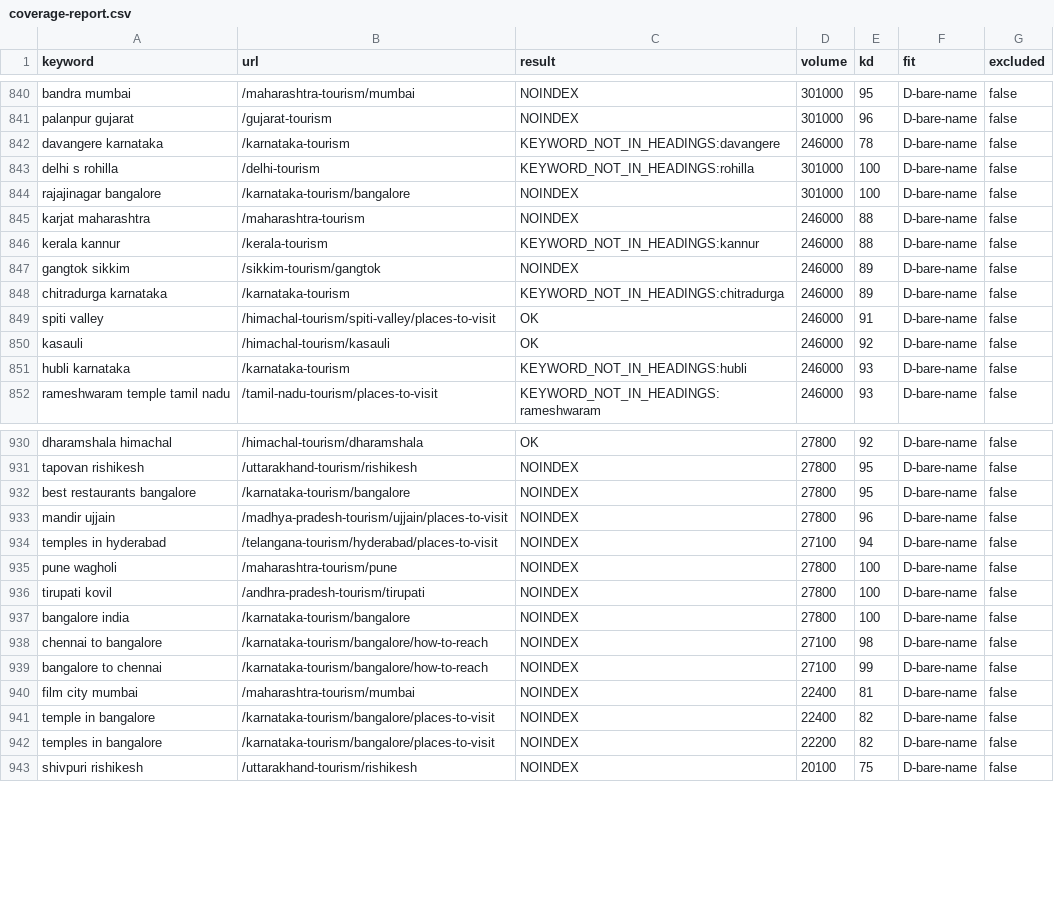
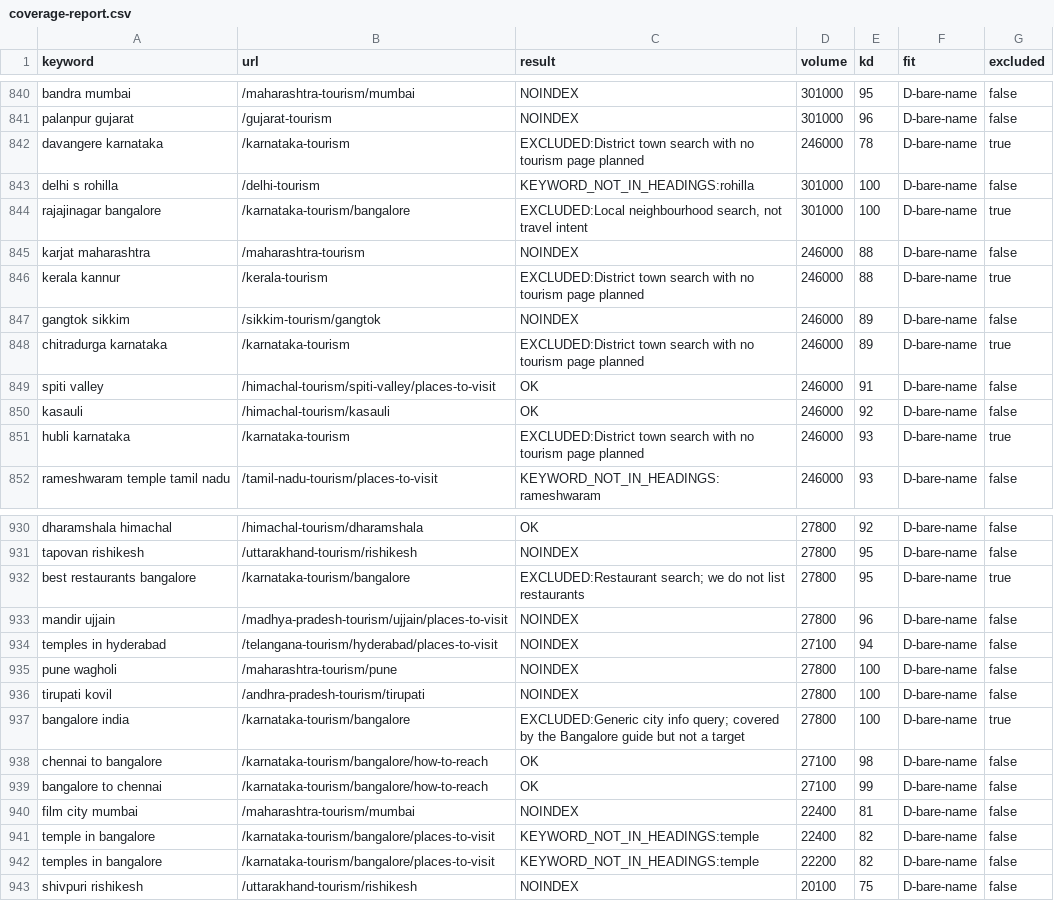
Before and after one commit to viakashmir/leadsite, a CSV file: docs/keyword-research/coverage-report.csv, drawn as a sheet; only a part is shown, gaps mark what is left out; the diff covers the shown part only.

```diff
--- a/docs/keyword-research/coverage-report.csv
+++ b/docs/keyword-research/coverage-report.csv
@@ -841,12 +841,12 @@ keyword,url,result,volume,kd,fit,excluded
 "palanpur gujarat","/gujarat-tourism","NOINDEX","301000","96","D-bare-name","false"
-"davangere karnataka","/karnataka-tourism","KEYWORD_NOT_IN_HEADINGS:davangere","246000","78","D-bare-name","false"
+"davangere karnataka","/karnataka-tourism","EXCLUDED:District town search with no tourism page planned","246000","78","D-bare-name","true"
 "delhi s rohilla","/delhi-tourism","KEYWORD_NOT_IN_HEADINGS:rohilla","301000","100","D-bare-name","false"
-"rajajinagar bangalore","/karnataka-tourism/bangalore","NOINDEX","301000","100","D-bare-name","false"
+"rajajinagar bangalore","/karnataka-tourism/bangalore","EXCLUDED:Local neighbourhood search, not travel intent","301000","100","D-bare-name","true"
 "karjat maharashtra","/maharashtra-tourism","NOINDEX","246000","88","D-bare-name","false"
-"kerala kannur","/kerala-tourism","KEYWORD_NOT_IN_HEADINGS:kannur","246000","88","D-bare-name","false"
+"kerala kannur","/kerala-tourism","EXCLUDED:District town search with no tourism page planned","246000","88","D-bare-name","true"
 "gangtok sikkim","/sikkim-tourism/gangtok","NOINDEX","246000","89","D-bare-name","false"
-"chitradurga karnataka","/karnataka-tourism","KEYWORD_NOT_IN_HEADINGS:chitradurga","246000","89","D-bare-name","false"
+"chitradurga karnataka","/karnataka-tourism","EXCLUDED:District town search with no tourism page planned","246000","89","D-bare-name","true"
 "spiti valley","/himachal-tourism/spiti-valley/places-to-visit","OK","246000","91","D-bare-name","false"
 "kasauli","/himachal-tourism/kasauli","OK","246000","92","D-bare-name","false"
-"hubli karnataka","/karnataka-tourism","KEYWORD_NOT_IN_HEADINGS:hubli","246000","93","D-bare-name","false"
+"hubli karnataka","/karnataka-tourism","EXCLUDED:District town search with no tourism page planned","246000","93","D-bare-name","true"
 "rameshwaram temple tamil nadu","/tamil-nadu-tourism/places-to-visit","KEYWORD_NOT_IN_HEADINGS:rameshwaram","246000","93","D-bare-name","false"
@@ -931,3 +931,3 @@ keyword,url,result,volume,kd,fit,excluded
 "tapovan rishikesh","/uttarakhand-tourism/rishikesh","NOINDEX","27800","95","D-bare-name","false"
-"best restaurants bangalore","/karnataka-tourism/bangalore","NOINDEX","27800","95","D-bare-name","false"
+"best restaurants bangalore","/karnataka-tourism/bangalore","EXCLUDED:Restaurant search; we do not list restaurants","27800","95","D-bare-name","true"
 "mandir ujjain","/madhya-pradesh-tourism/ujjain/places-to-visit","NOINDEX","27800","96","D-bare-name","false"
@@ -936,8 +936,8 @@ keyword,url,result,volume,kd,fit,excluded
 "tirupati kovil","/andhra-pradesh-tourism/tirupati","NOINDEX","27800","100","D-bare-name","false"
-"bangalore india","/karnataka-tourism/bangalore","NOINDEX","27800","100","D-bare-name","false"
-"chennai to bangalore","/karnataka-tourism/bangalore/how-to-reach","NOINDEX","27100","98","D-bare-name","false"
-"bangalore to chennai","/karnataka-tourism/bangalore/how-to-reach","NOINDEX","27100","99","D-bare-name","false"
+"bangalore india","/karnataka-tourism/bangalore","EXCLUDED:Generic city info query; covered by the Bangalore guide but not a target","27800","100","D-bare-name","true"
+"chennai to bangalore","/karnataka-tourism/bangalore/how-to-reach","OK","27100","98","D-bare-name","false"
+"bangalore to chennai","/karnataka-tourism/bangalore/how-to-reach","OK","27100","99","D-bare-name","false"
 "film city mumbai","/maharashtra-tourism/mumbai","NOINDEX","22400","81","D-bare-name","false"
-"temple in bangalore","/karnataka-tourism/bangalore/places-to-visit","NOINDEX","22400","82","D-bare-name","false"
-"temples in bangalore","/karnataka-tourism/bangalore/places-to-visit","NOINDEX","22200","82","D-bare-name","false"
+"temple in bangalore","/karnataka-tourism/bangalore/places-to-visit","KEYWORD_NOT_IN_HEADINGS:temple","22400","82","D-bare-name","false"
+"temples in bangalore","/karnataka-tourism/bangalore/places-to-visit","KEYWORD_NOT_IN_HEADINGS:temple","22200","82","D-bare-name","false"
 "shivpuri rishikesh","/uttarakhand-tourism/rishikesh","NOINDEX","20100","75","D-bare-name","false"
```
Also changed, not shown: 100 edited cells elsewhere in this file, docs/keyword-research/exclusions.csv, 2 other files.
